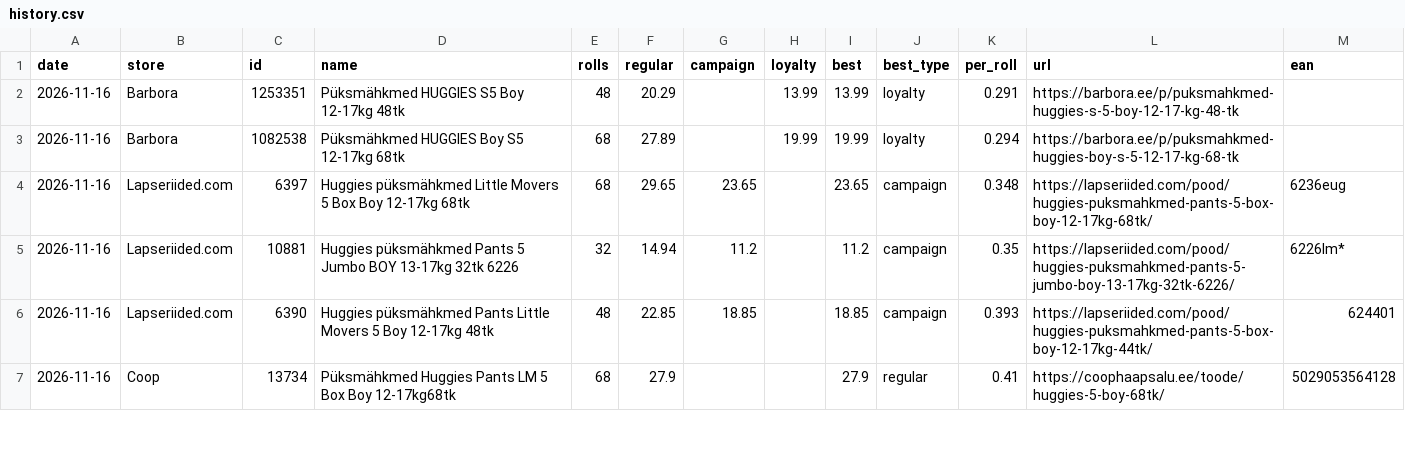
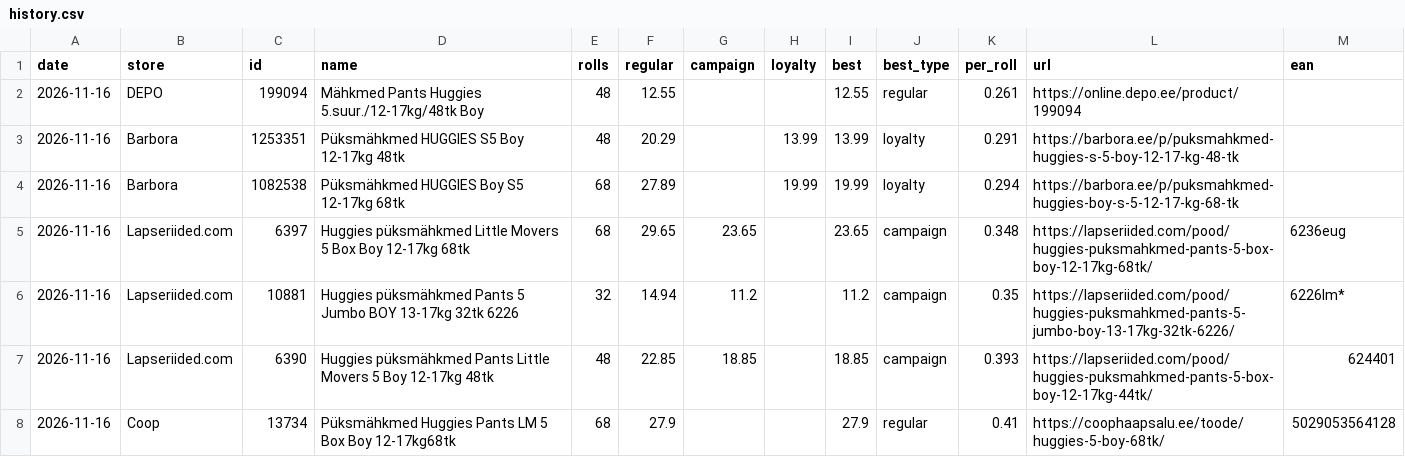
Before and after one commit to ivoarnover/zewa-tracker, a CSV file: docs/huggies/data/history.csv, drawn as a sheet; only a part is shown; the diff names each change by its address in the sheet, - before the commit and + after, or states it on an @@ line.

```diff
--- a/docs/huggies/data/history.csv
+++ b/docs/huggies/data/history.csv
+row 2: 2026-11-16 | DEPO | 199094 | Mähkmed Pants Huggies 5.suur./12-17kg/48tk Boy | 48 | 12.55 |  |  | 12.55 | regular | 0.261 | https://online.depo.ee/product/199094
```
Also changed, not shown: 2 other files.
